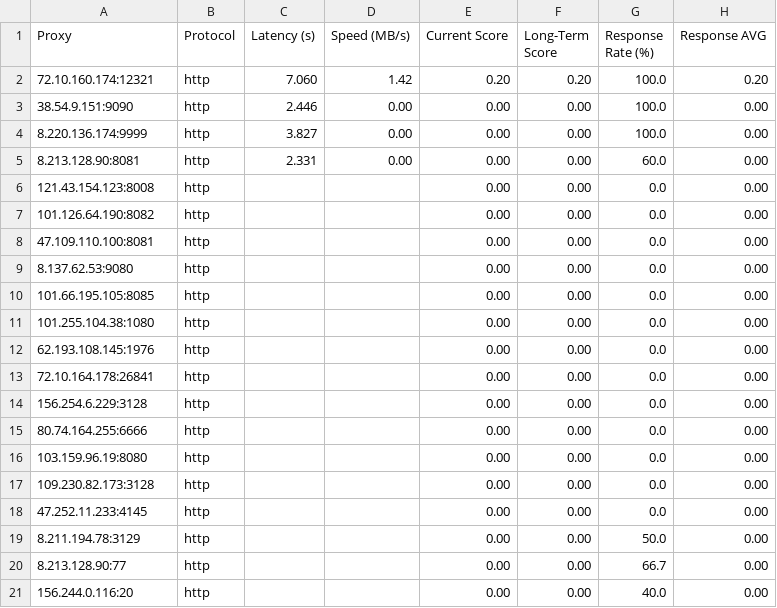
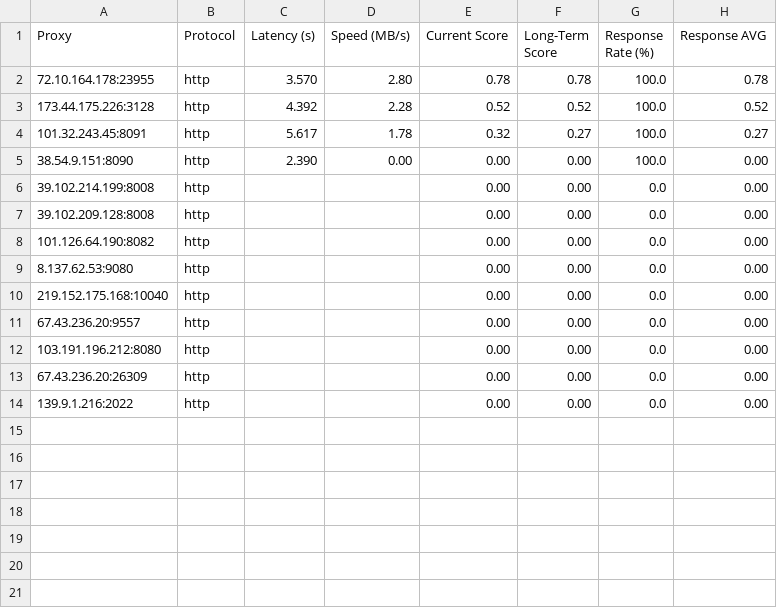
Before and after one commit to rriordan/Proxy-Master, a CSV file: Output/proxy_benchmark_results.csv, drawn as a sheet.

```diff
--- a/Output/proxy_benchmark_results.csv
+++ b/Output/proxy_benchmark_results.csv
@@ -1,21 +1,14 @@
 Proxy,Protocol,Latency (s),Speed (MB/s),Current Score,Long-Term Score,Response Rate (%),Response AVG
-72.10.160.174:12321,http,7.060,1.42,0.20,0.20,100.0,0.20
-38.54.9.151:9090,http,2.446,0.00,0.00,0.00,100.0,0.00
-8.220.136.174:9999,http,3.827,0.00,0.00,0.00,100.0,0.00
-8.213.128.90:8081,http,2.331,0.00,0.00,0.00,60.0,0.00
-121.43.154.123:8008,http,,,0.00,0.00,0.0,0.00
+72.10.164.178:23955,http,3.570,2.80,0.78,0.78,100.0,0.78
+173.44.175.226:3128,http,4.392,2.28,0.52,0.52,100.0,0.52
+101.32.243.45:8091,http,5.617,1.78,0.32,0.27,100.0,0.27
+38.54.9.151:8090,http,2.390,0.00,0.00,0.00,100.0,0.00
+39.102.214.199:8008,http,,,0.00,0.00,0.0,0.00
+39.102.209.128:8008,http,,,0.00,0.00,0.0,0.00
 101.126.64.190:8082,http,,,0.00,0.00,0.0,0.00
-47.109.110.100:8081,http,,,0.00,0.00,0.0,0.00
 8.137.62.53:9080,http,,,0.00,0.00,0.0,0.00
-101.66.195.105:8085,http,,,0.00,0.00,0.0,0.00
-101.255.104.38:1080,http,,,0.00,0.00,0.0,0.00
-62.193.108.145:1976,http,,,0.00,0.00,0.0,0.00
-72.10.164.178:26841,http,,,0.00,0.00,0.0,0.00
-156.254.6.229:3128,http,,,0.00,0.00,0.0,0.00
-80.74.164.255:6666,http,,,0.00,0.00,0.0,0.00
-103.159.96.19:8080,http,,,0.00,0.00,0.0,0.00
-109.230.82.173:3128,http,,,0.00,0.00,0.0,0.00
-47.252.11.233:4145,http,,,0.00,0.00,0.0,0.00
-8.211.194.78:3129,http,,,0.00,0.00,50.0,0.00
-8.213.128.90:77,http,,,0.00,0.00,66.7,0.00
-156.244.0.116:20,http,,,0.00,0.00,40.0,0.00
+219.152.175.168:10040,http,,,0.00,0.00,0.0,0.00
+67.43.236.20:9557,http,,,0.00,0.00,0.0,0.00
+103.191.196.212:8080,http,,,0.00,0.00,0.0,0.00
+67.43.236.20:26309,http,,,0.00,0.00,0.0,0.00
+139.9.1.216:2022,http,,,0.00,0.00,0.0,0.00
```
Also changed, not shown: Output/proxy_history.csv, 4 other files.
